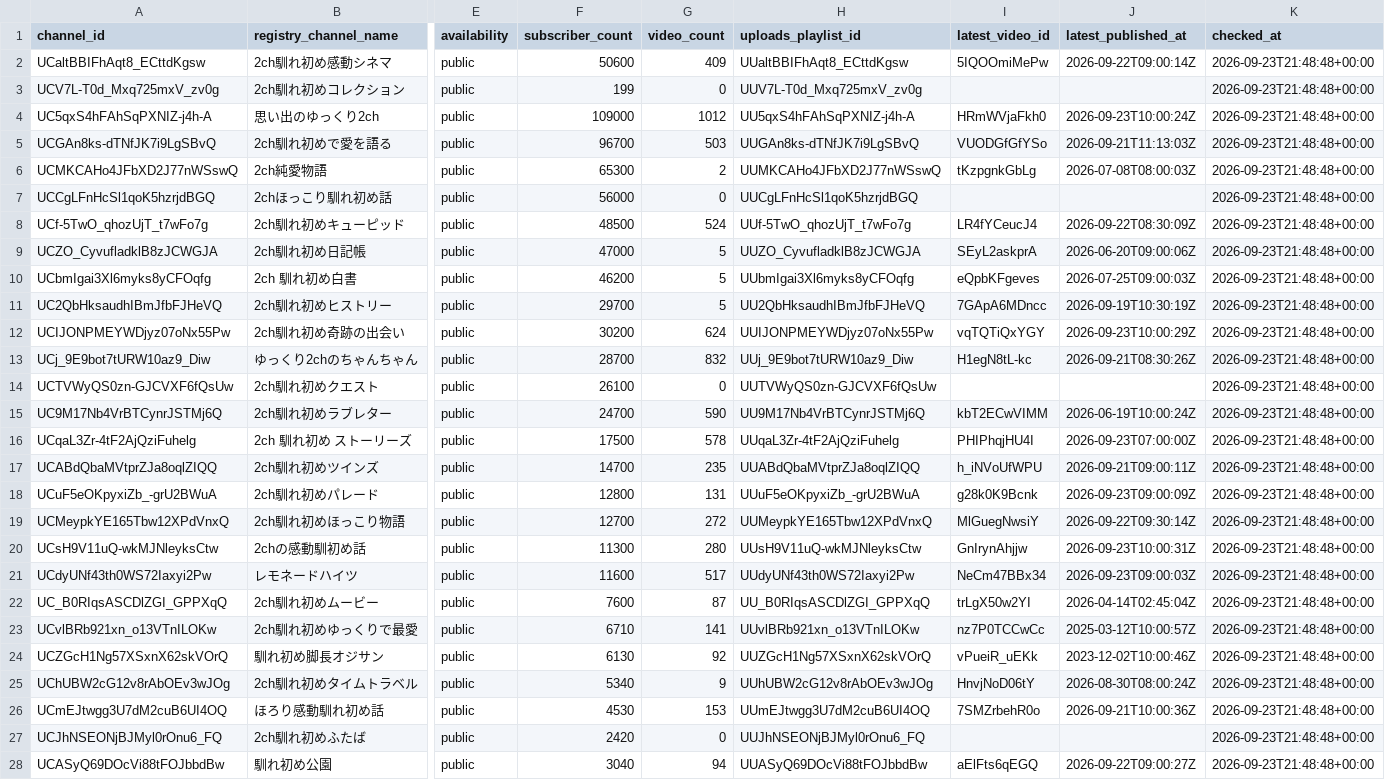
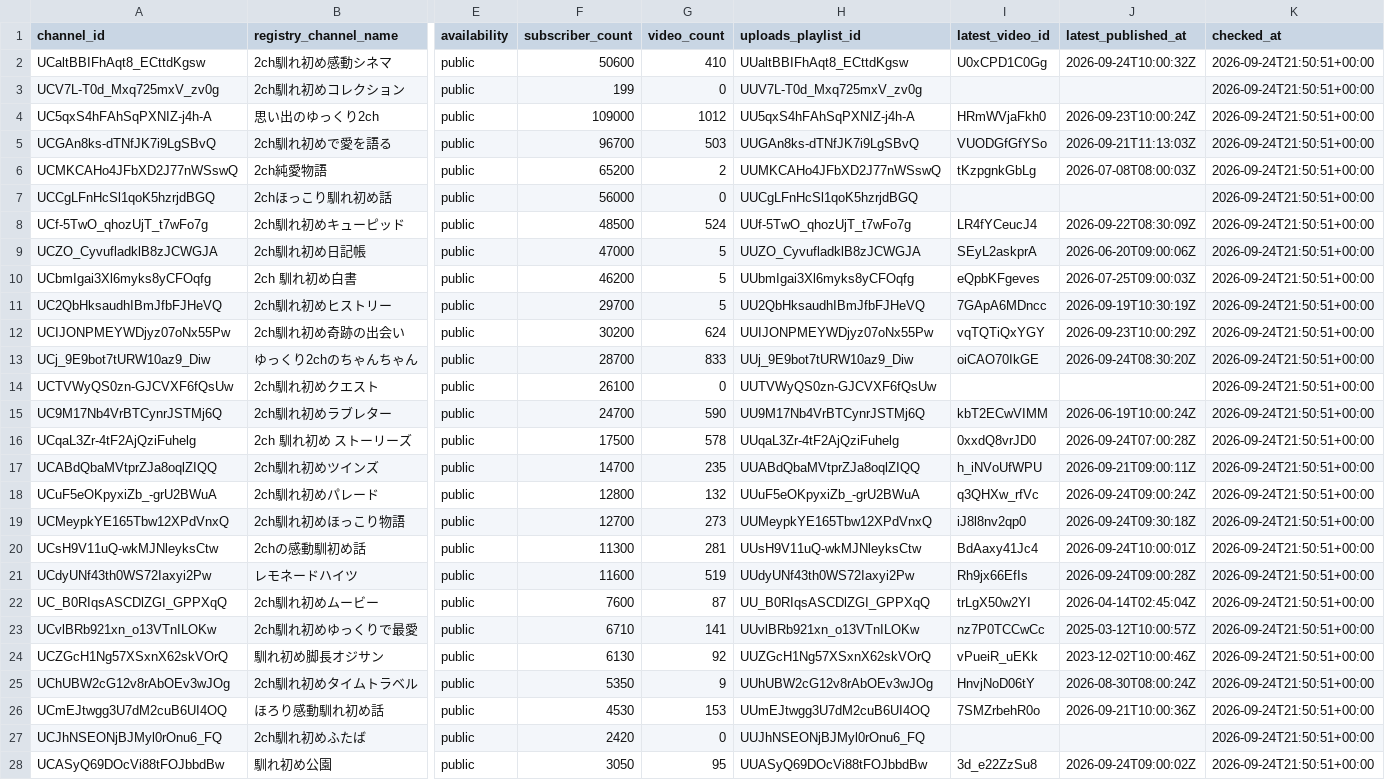
Before and after one commit to japonismy/naresome-kikaku-research, a CSV file: data_sources/youtube_channel_status.csv, drawn as a sheet; only a part is shown, gaps mark what is left out; the diff covers the shown part only; the diff names each change by its address in the sheet, - before the commit and + after, or states it on an @@ line.

```diff
--- a/data_sources/youtube_channel_status.csv
+++ b/data_sources/youtube_channel_status.csv
-G2 (video_count): 409
+G2 (video_count): 410
-I2 (latest_video_id): 5IQOOmiMePw
+I2 (latest_video_id): U0xCPD1C0Gg
-J2 (latest_published_at): 2026-09-22T09:00:14Z
+J2 (latest_published_at): 2026-09-24T10:00:32Z
-K2:K28 (checked_at): 2026-09-23T21:48:48+00:00
+K2:K28 (checked_at): 2026-09-24T21:50:51+00:00
-F6 (subscriber_count): 65300
+F6 (subscriber_count): 65200
-G13 (video_count): 832
+G13 (video_count): 833
-I13 (latest_video_id): H1egN8tL-kc
+I13 (latest_video_id): oiCAO70IkGE
-J13 (latest_published_at): 2026-09-21T08:30:26Z
+J13 (latest_published_at): 2026-09-24T08:30:20Z
-I16 (latest_video_id): PHIPhqjHU4I
+I16 (latest_video_id): 0xxdQ8vrJD0
-J16 (latest_published_at): 2026-09-23T07:00:00Z
+J16 (latest_published_at): 2026-09-24T07:00:28Z
-G18 (video_count): 131
+G18 (video_count): 132
-I18 (latest_video_id): g28k0K9Bcnk
+I18 (latest_video_id): q3QHXw_rfVc
-J18 (latest_published_at): 2026-09-23T09:00:09Z
+J18 (latest_published_at): 2026-09-24T09:00:24Z
-G19 (video_count): 272
+G19 (video_count): 273
-I19 (latest_video_id): MlGuegNwsiY
+I19 (latest_video_id): iJ8l8nv2qp0
-J19 (latest_published_at): 2026-09-22T09:30:14Z
+J19 (latest_published_at): 2026-09-24T09:30:18Z
-G20 (video_count): 280
+G20 (video_count): 281
-I20 (latest_video_id): GnIrynAhjjw
+I20 (latest_video_id): BdAaxy41Jc4
-J20 (latest_published_at): 2026-09-23T10:00:31Z
+J20 (latest_published_at): 2026-09-24T10:00:01Z
-G21 (video_count): 517
+G21 (video_count): 519
-I21 (latest_video_id): NeCm47BBx34
+I21 (latest_video_id): Rh9jx66EfIs
-J21 (latest_published_at): 2026-09-23T09:00:03Z
+J21 (latest_published_at): 2026-09-24T09:00:28Z
-F25 (subscriber_count): 5340
+F25 (subscriber_count): 5350
-F28 (subscriber_count): 3040
+F28 (subscriber_count): 3050
-G28 (video_count): 94
+G28 (video_count): 95
-I28 (latest_video_id): aElFts6qEGQ
+I28 (latest_video_id): 3d_e22ZzSu8
-J28 (latest_published_at): 2026-09-22T09:00:27Z
+J28 (latest_published_at): 2026-09-24T09:00:02Z
```
Also changed, not shown: 11 edited cells elsewhere in this file, data_sources/youtube_current_stats.csv, reports/channel_scope.csv, 8 other files.
